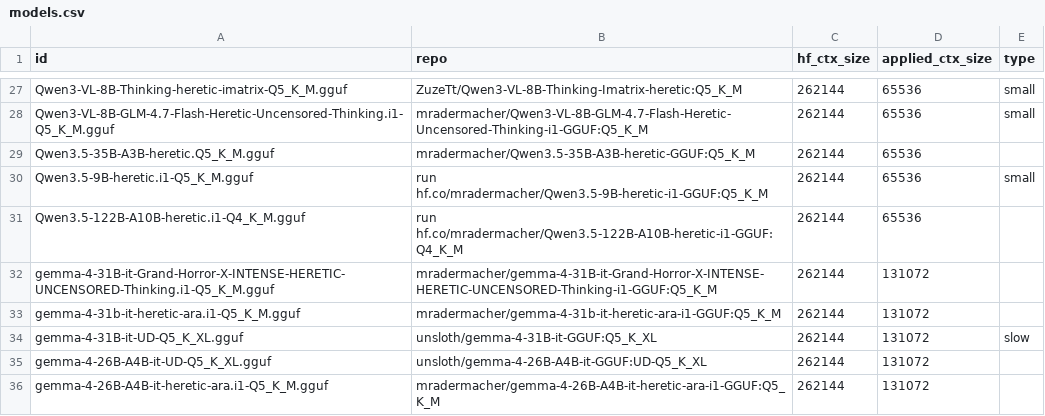
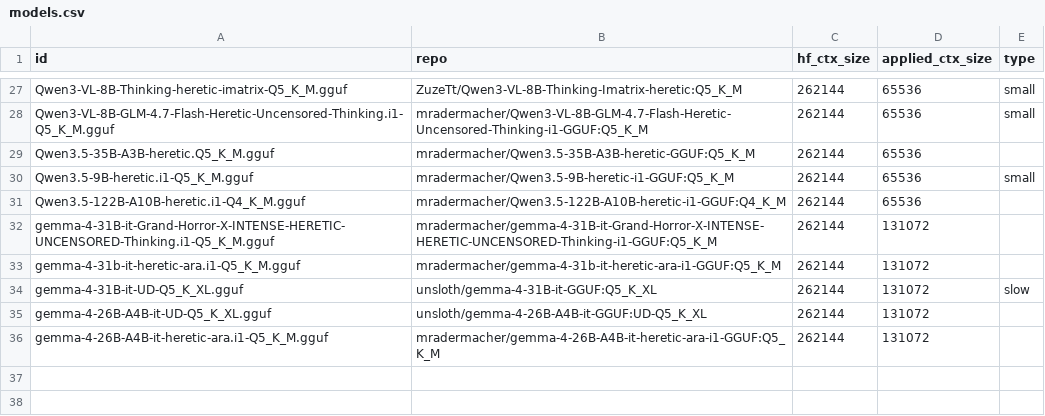
Before and after one commit to tiredlazyfoxy/llama-swap-to-run, a CSV file: models.csv, drawn as a sheet; only a part is shown, gaps mark what is left out.

Commit message:
fix models.csv formatting for Qwen3.5 heretic entries

```diff
--- a/models.csv
+++ b/models.csv
@@ -29,4 +29,4 @@ Qwen3-VL-8B-GLM-4.7-Flash-Heretic-Uncensored-Thinking.i1-Q5_K_M.gguf,mradermache
 Qwen3.5-35B-A3B-heretic.Q5_K_M.gguf,mradermacher/Qwen3.5-35B-A3B-heretic-GGUF:Q5_K_M,262144,65536
-Qwen3.5-9B-heretic.i1-Q5_K_M.gguf,run hf.co/mradermacher/Qwen3.5-9B-heretic-i1-GGUF:Q5_K_M,262144,65536,small
-Qwen3.5-122B-A10B-heretic.i1-Q4_K_M.gguf,run hf.co/mradermacher/Qwen3.5-122B-A10B-heretic-i1-GGUF:Q4_K_M,262144,65536
+Qwen3.5-9B-heretic.i1-Q5_K_M.gguf,mradermacher/Qwen3.5-9B-heretic-i1-GGUF:Q5_K_M,262144,65536,small
+Qwen3.5-122B-A10B-heretic.i1-Q4_K_M.gguf,mradermacher/Qwen3.5-122B-A10B-heretic-i1-GGUF:Q4_K_M,262144,65536
 gemma-4-31B-it-Grand-Horror-X-INTENSE-HERETIC-UNCENSORED-Thinking.i1-Q5_K_M.gguf,mradermacher/gemma-4-31B-it-Grand-Horror-X-INTENSE-HERETIC-UNCENSORED-Thinking-i1-GGUF:Q5_K_M,262144,131072
```
